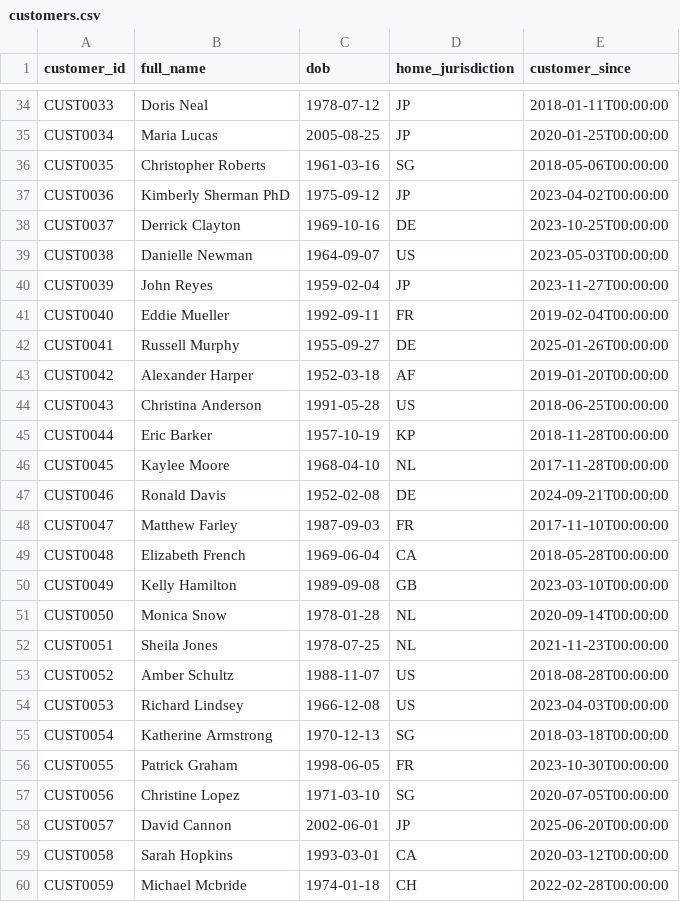
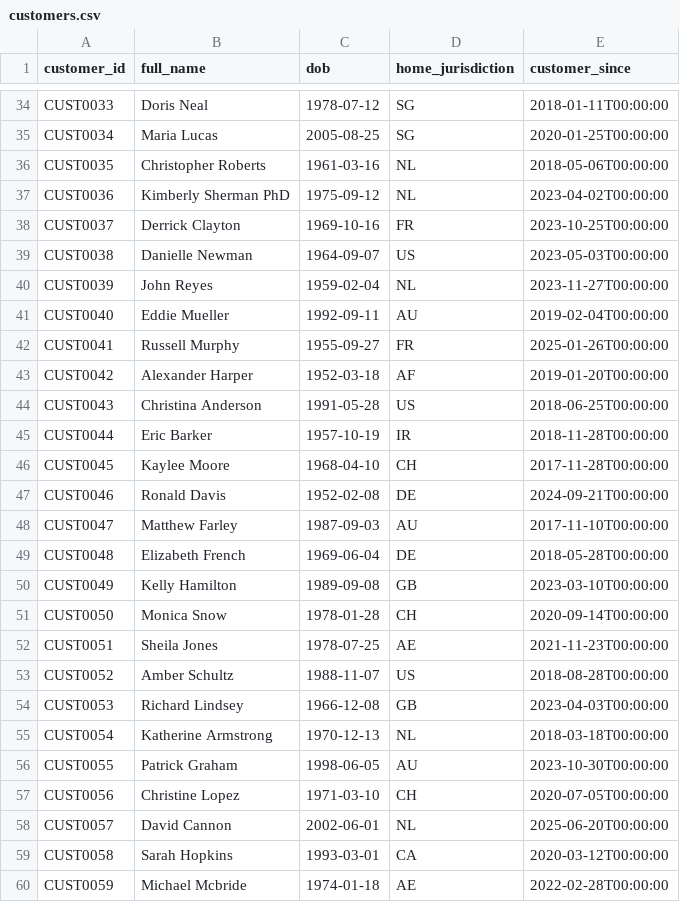
Before and after one commit to beichha72-afk/Transaction-AML-Project, a CSV file: data/customers.csv, drawn as a sheet; only a part is shown, gaps mark what is left out; the diff covers the shown part only; the diff names each change by its address in the sheet, - before the commit and + after, or states it on an @@ line.

```diff
--- a/data/customers.csv
+++ b/data/customers.csv
-D34:D35 (home_jurisdiction): JP
+D34:D35 (home_jurisdiction): SG
-D36 (home_jurisdiction): SG
+D36 (home_jurisdiction): NL
-D37 (home_jurisdiction): JP
+D37 (home_jurisdiction): NL
-D38 (home_jurisdiction): DE
+D38 (home_jurisdiction): FR
-D40 (home_jurisdiction): JP
+D40 (home_jurisdiction): NL
-D41 (home_jurisdiction): FR
+D41 (home_jurisdiction): AU
-D42 (home_jurisdiction): DE
+D42 (home_jurisdiction): FR
-D45 (home_jurisdiction): KP
+D45 (home_jurisdiction): IR
-D46 (home_jurisdiction): NL
+D46 (home_jurisdiction): CH
-D48 (home_jurisdiction): FR
+D48 (home_jurisdiction): AU
-D49 (home_jurisdiction): CA
+D49 (home_jurisdiction): DE
-D51 (home_jurisdiction): NL
+D51 (home_jurisdiction): CH
-D52 (home_jurisdiction): NL
+D52 (home_jurisdiction): AE
-D54 (home_jurisdiction): US
+D54 (home_jurisdiction): GB
-D55 (home_jurisdiction): SG
+D55 (home_jurisdiction): NL
-D56 (home_jurisdiction): FR
+D56 (home_jurisdiction): AU
-D57 (home_jurisdiction): SG
+D57 (home_jurisdiction): CH
-D58 (home_jurisdiction): JP
+D58 (home_jurisdiction): NL
-D60 (home_jurisdiction): CH
+D60 (home_jurisdiction): AE
```
Also changed, not shown: 84 edited cells elsewhere in this file, data/jurisdictions.csv, data/transactions.csv, 3 other files.
